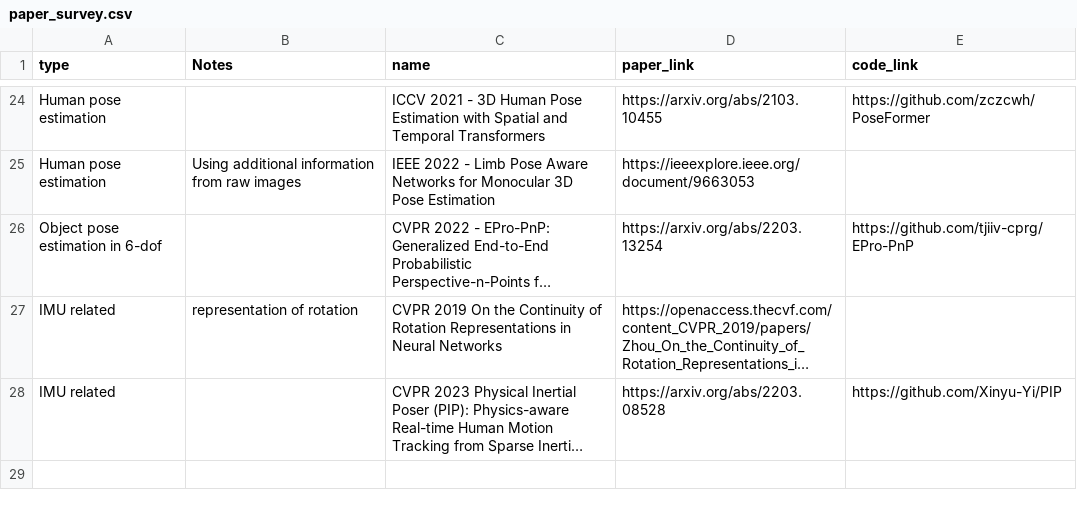
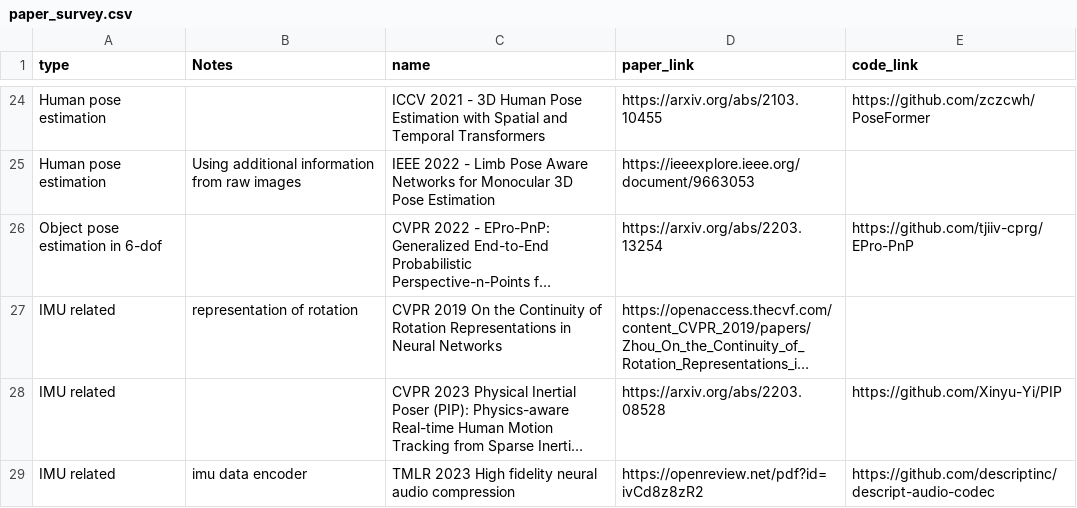
Before and after one commit to hs1ang-hsu/hs1ang-hsu.github.io, a CSV file: paper_survey.csv, drawn as a sheet; only a part is shown, gaps mark what is left out; long unchanged cells end in …; the diff names each change by its address in the sheet, - before the commit and + after, or states it on an @@ line.

```diff
--- a/paper_survey.csv
+++ b/paper_survey.csv
+row 29: IMU related | imu data encoder | TMLR 2023 High fidelity neural audio compression | https://openreview.net/pdf?id=ivCd8z8zR2 | https://github.com/descriptinc/descript-audio-codec
```
Also changed, not shown: 2 other files.
